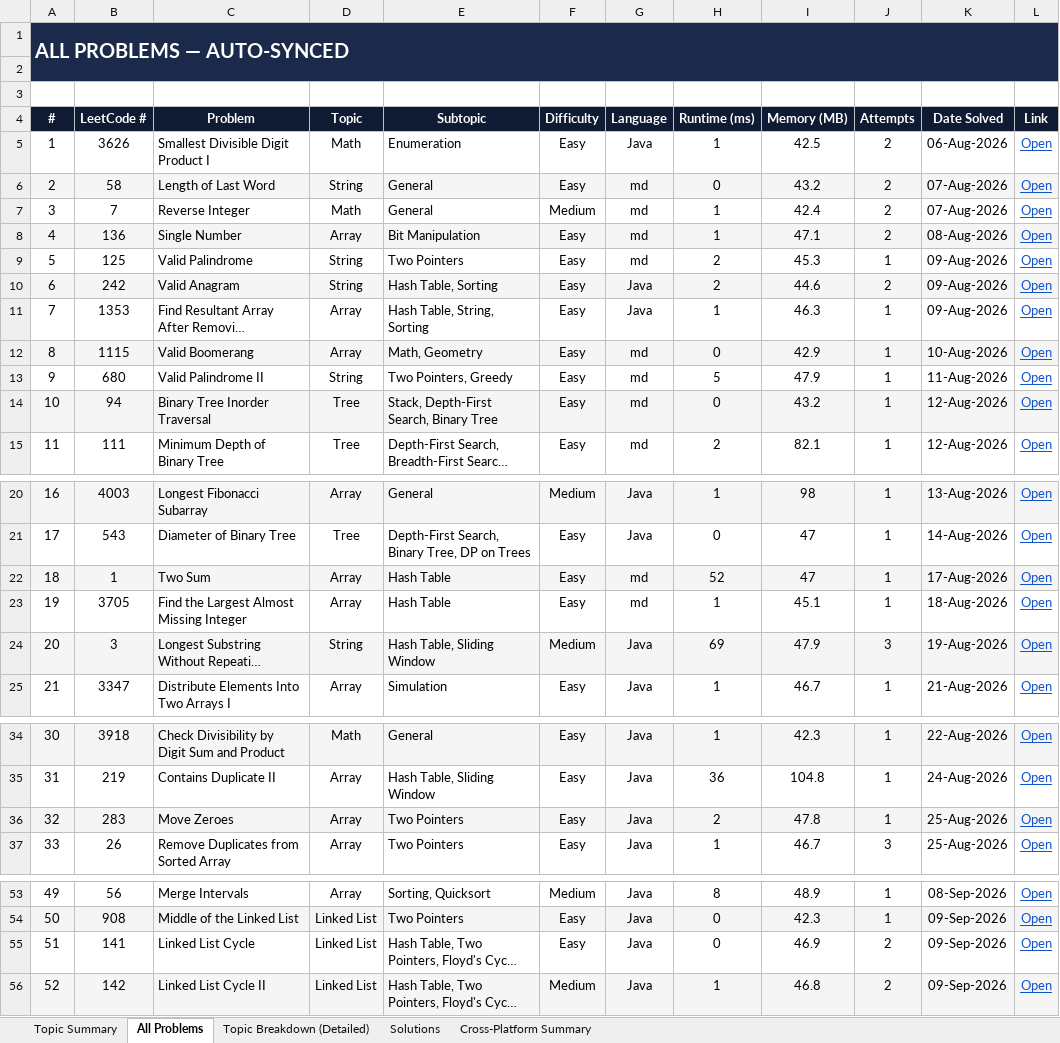
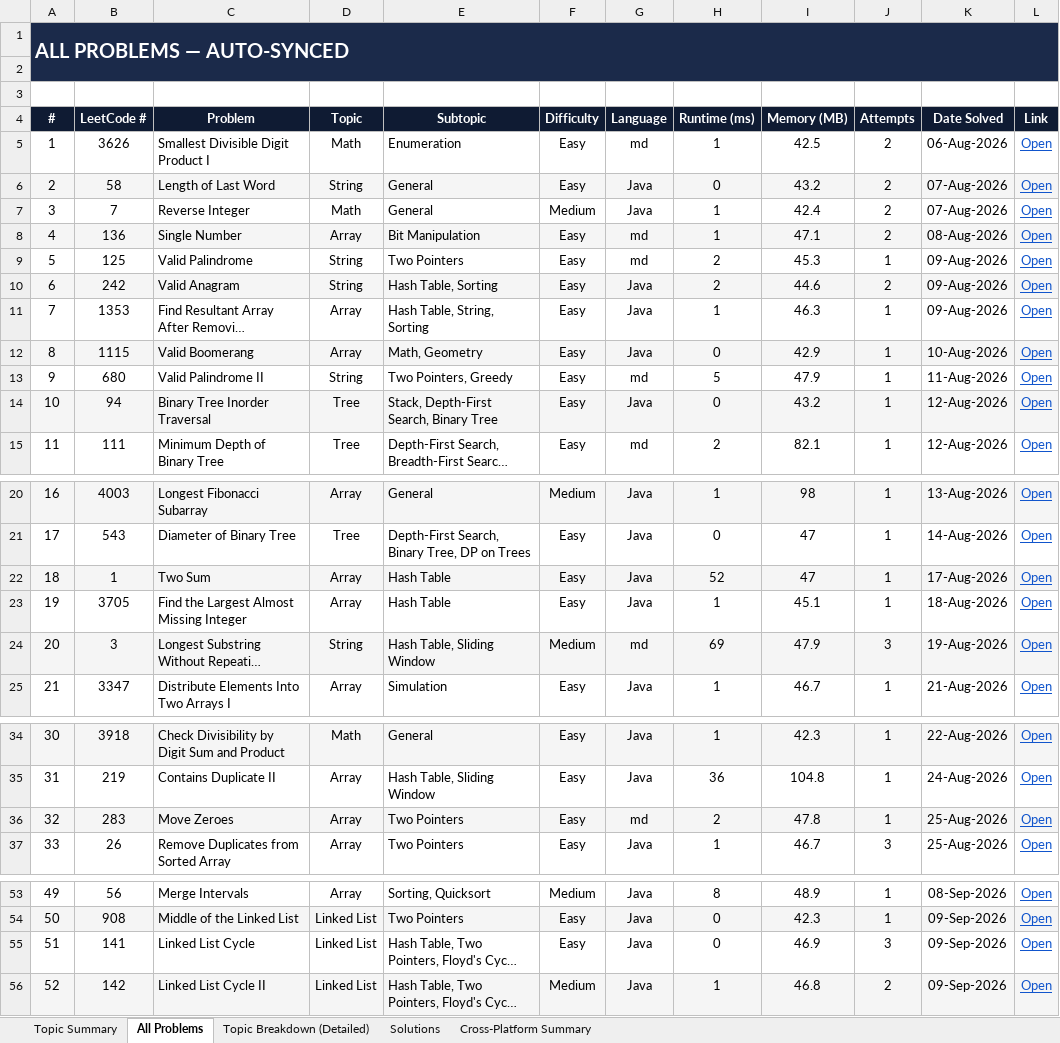
Before and after one commit to jaganathan-v/LeetCode_solutions, an Excel workbook: reports/LeetCode_Analytics.xlsx, sheet All Problems, drawn as a sheet; only a part is shown, gaps mark what is left out; long unchanged cells end in …; values as stored, in another font and other column widths than the file's, no borders; conditional formats not drawn; the diff names each change by its address in the sheet, - before the commit and + after, or states it on an @@ line.

```diff
--- a/reports/LeetCode_Analytics.xlsx (sheet All Problems)
+++ b/reports/LeetCode_Analytics.xlsx (sheet All Problems)
-G5 (Language): Java
+G5 (Language): md
-G6:G7 (Language): md
+G6:G7 (Language): Java
-G12 (Language): md
+G12 (Language): Java
-G14 (Language): md
+G14 (Language): Java
-G22:G23 (Language): md
+G22:G23 (Language): Java
-G24 (Language): Java
+G24 (Language): md
-G36 (Language): Java
+G36 (Language): md
-J55 (Attempts): 2
+J55 (Attempts): 3
```
Also changed, not shown: sheet Solutions, sheet Topic Breakdown (Detailed).
